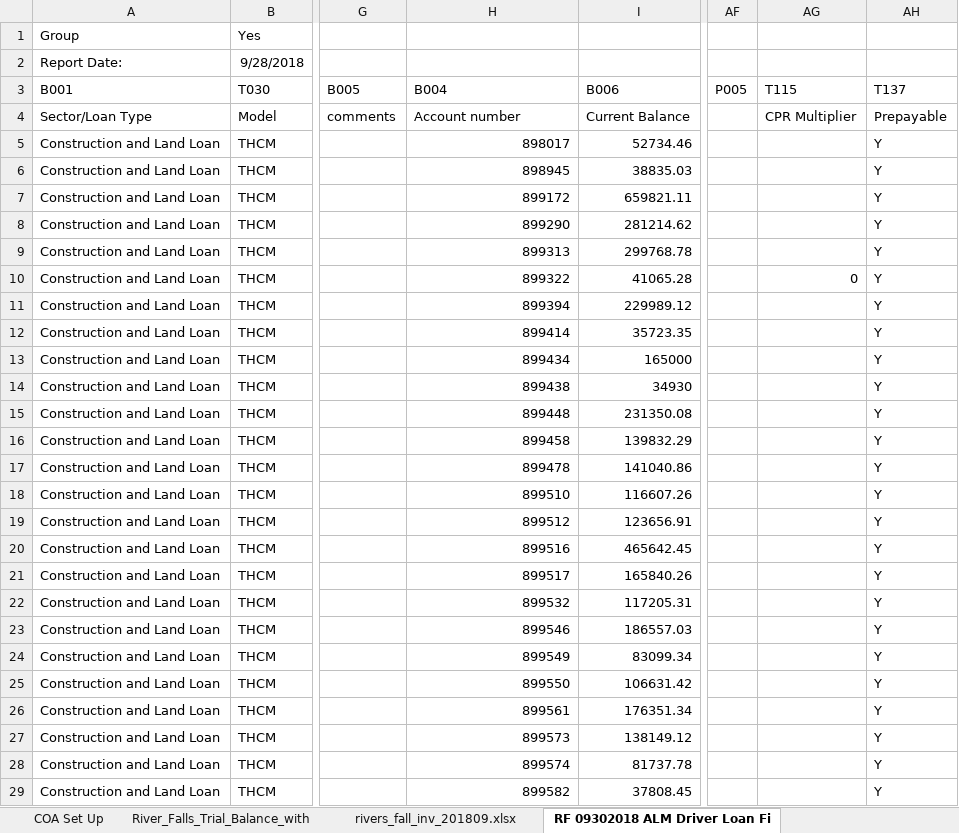
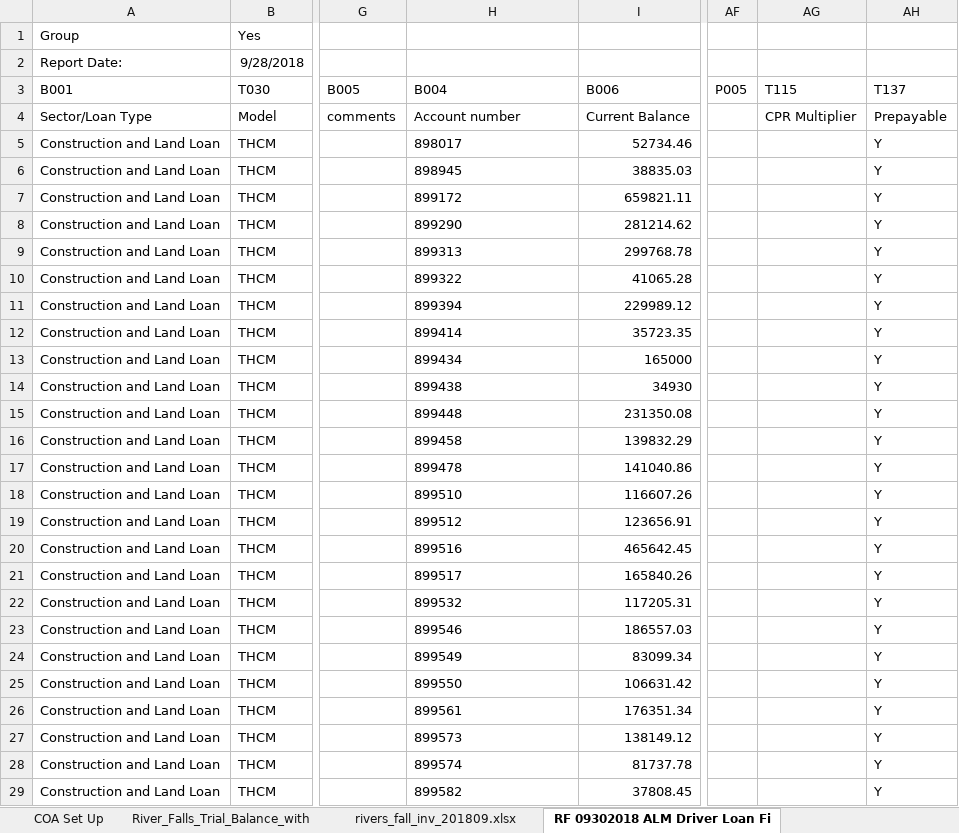
Before and after one commit to jasenliu/AutoTHCN, an Excel workbook: lib/report/benchmark_report/web14/smart_tool/1St_Colonial_Community_Bank(201809)_PathFile.xlsx, sheet RF 09302018 ALM Driver Loan Fi, drawn as a sheet; only a part is shown, gaps mark what is left out; values as stored, in another font and other column widths than the file's, no borders; the diff covers the shown part only; the diff names each change by its address in the sheet, - before the commit and + after, or states it on an @@ line.

```diff
--- a/lib/report/benchmark_report/web14/smart_tool/1St_Colonial_Community_Bank(201809)_PathFile.xlsx (sheet RF 09302018 ALM Driver Loan Fi)
+++ b/lib/report/benchmark_report/web14/smart_tool/1St_Colonial_Community_Bank(201809)_PathFile.xlsx (sheet RF 09302018 ALM Driver Loan Fi)
-H5:H29 alignment: right
+H5:H29 alignment: left
-AG10 (T115): 0
+AG10 (T115): (empty)
```
Also changed, not shown: 26 edited cells and cell formats elsewhere in this sheet, sheet ALM Driver Time File.xlsx, sheet River_Falls_Trial_Balance_with3, sheet River_Falls_Trial_Balance_with4, sheet River_Falls_Trial_Balance_with, sheet River_Falls_Trial_Balance_with2, lib/report/benchmark_report/web14/exl/201912/jsliu__bank_test_&_city_(HF)(201912)_KRD.xlsx, lib/report/benchmark_report/web14/smart_tool/1St_Capital_Bank(201809)_PathFile.xlsx, 1 other file.
